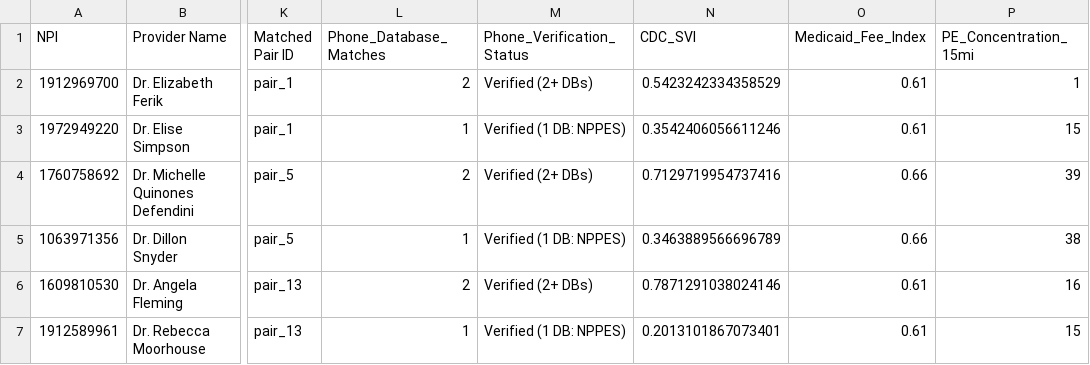
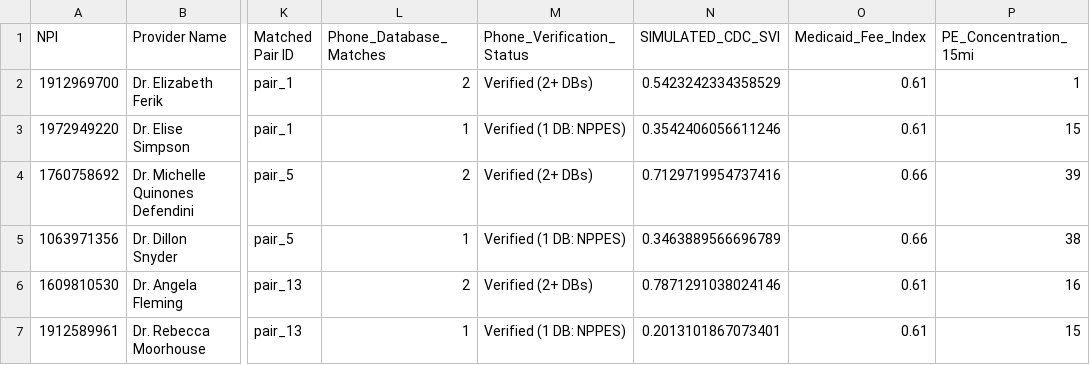
Before and after one commit to mufflyt/private_equity, a CSV file: pe_obgyn_final_calling_sheet_300.csv, drawn as a sheet; only a part is shown, gaps mark what is left out; the diff names each change by its address in the sheet, - before the commit and + after, or states it on an @@ line.

```diff
--- a/pe_obgyn_final_calling_sheet_300.csv
+++ b/pe_obgyn_final_calling_sheet_300.csv
-N1: CDC_SVI
+N1: SIMULATED_CDC_SVI
```
Also changed, not shown: 1 other file.
